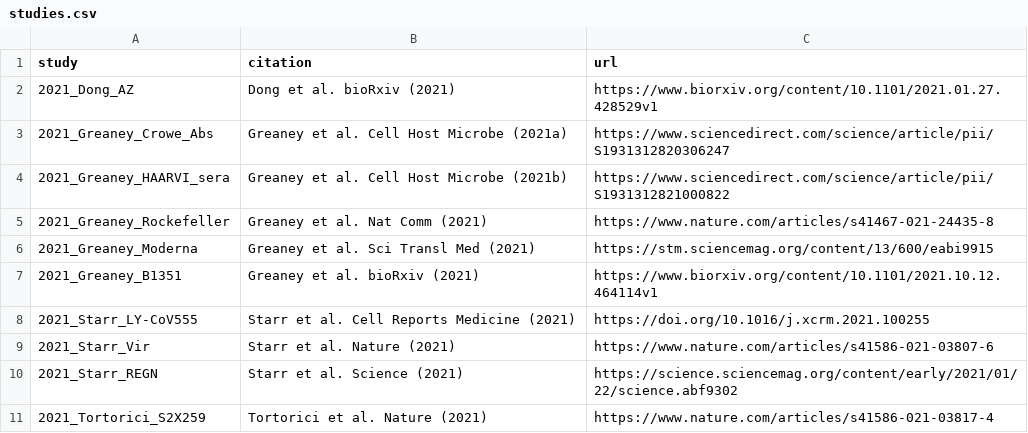
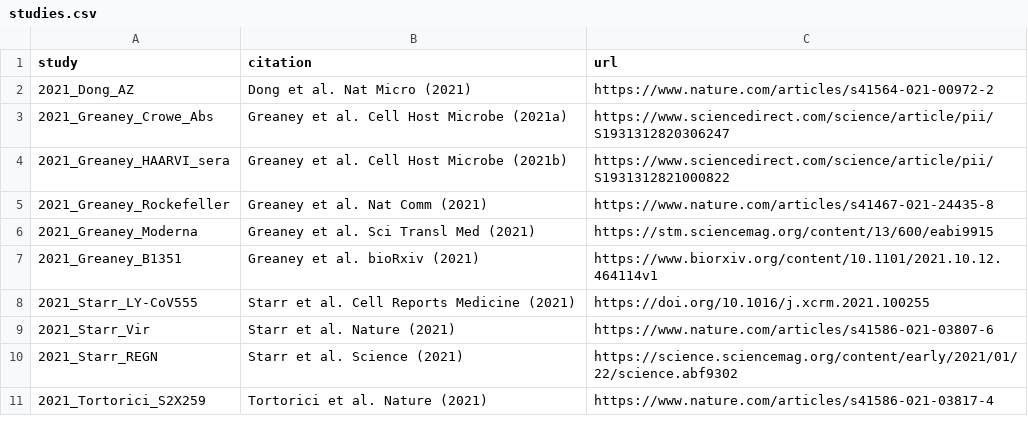
Before and after one commit to jbloomlab/SARS2_RBD_Ab_escape_maps, a CSV file: processed_data/studies.csv, drawn as a sheet.

Commit message:
update citation to Dong et al study

```diff
--- a/processed_data/studies.csv
+++ b/processed_data/studies.csv
@@ -1,3 +1,3 @@
 study,citation,url
-2021_Dong_AZ,Dong et al. bioRxiv (2021),https://www.biorxiv.org/content/10.1101/2021.01.27.428529v1
+2021_Dong_AZ,Dong et al. Nat Micro (2021),https://www.nature.com/articles/s41564-021-00972-2
 2021_Greaney_Crowe_Abs,Greaney et al. Cell Host Microbe (2021a),https://www.sciencedirect.com/science/article/pii/S1931312820306247
```
Also changed, not shown: 3 other files.
